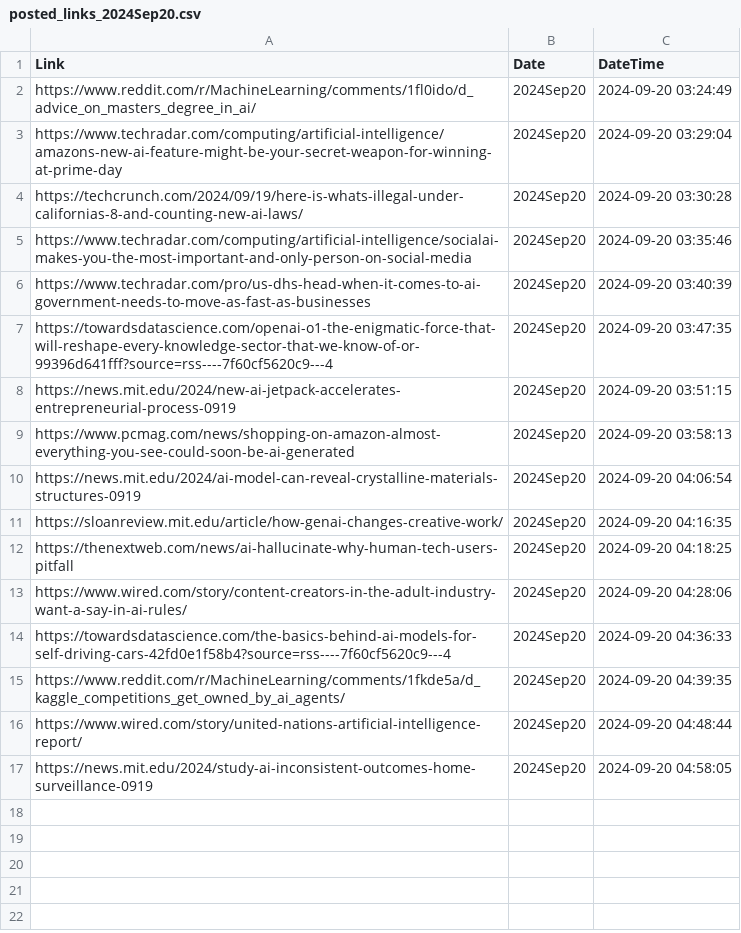
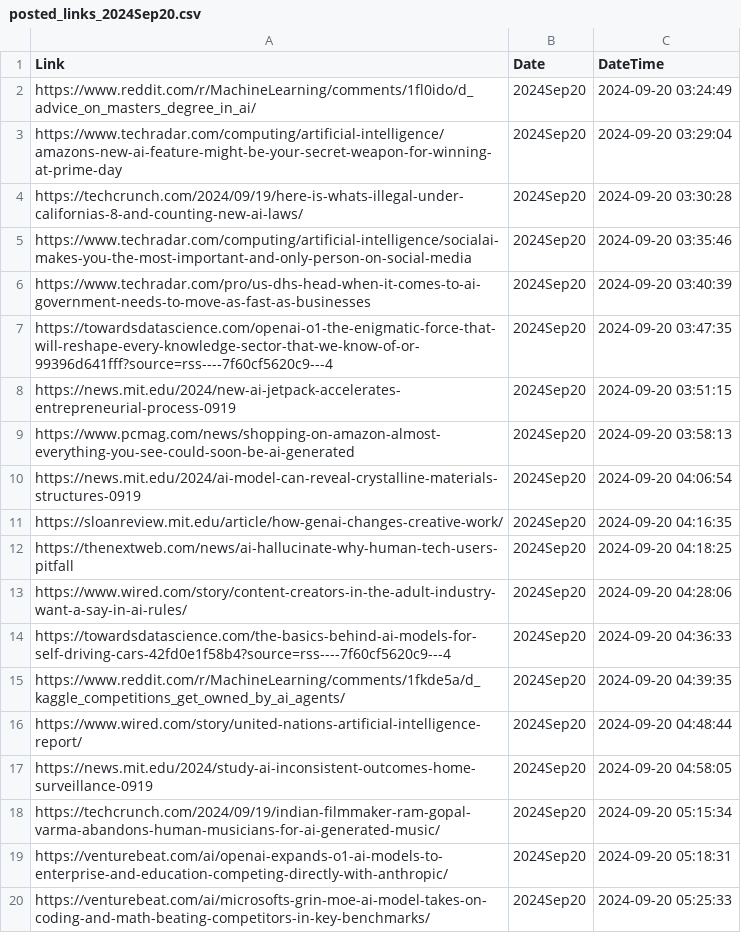
Before and after one commit to prblsing/TechInsightX, a CSV file: etc/ops/posted_links_2024Sep20.csv, drawn as a sheet.

```diff
--- a/etc/ops/posted_links_2024Sep20.csv
+++ b/etc/ops/posted_links_2024Sep20.csv
@@ -17 +17,4 @@ https://www.wired.com/story/united-nations-artificial-intelligence-report/,2024S
 https://news.mit.edu/2024/study-ai-inconsistent-outcomes-home-surveillance-0919,2024Sep20,2024-09-20 04:58:05
+https://techcrunch.com/2024/09/19/indian-filmmaker-ram-gopal-varma-abandons-human-musicians-for-ai-generated-music/,2024Sep20,2024-09-20 05:15:34
+https://venturebeat.com/ai/openai-expands-o1-ai-models-to-enterprise-and-education-competing-directly-with-anthropic/,2024Sep20,2024-09-20 05:18:31
+https://venturebeat.com/ai/microsofts-grin-moe-ai-model-takes-on-coding-and-math-beating-competitors-in-key-benchmarks/,2024Sep20,2024-09-20 05:25:33
```
Also changed, not shown: 1 other file.
